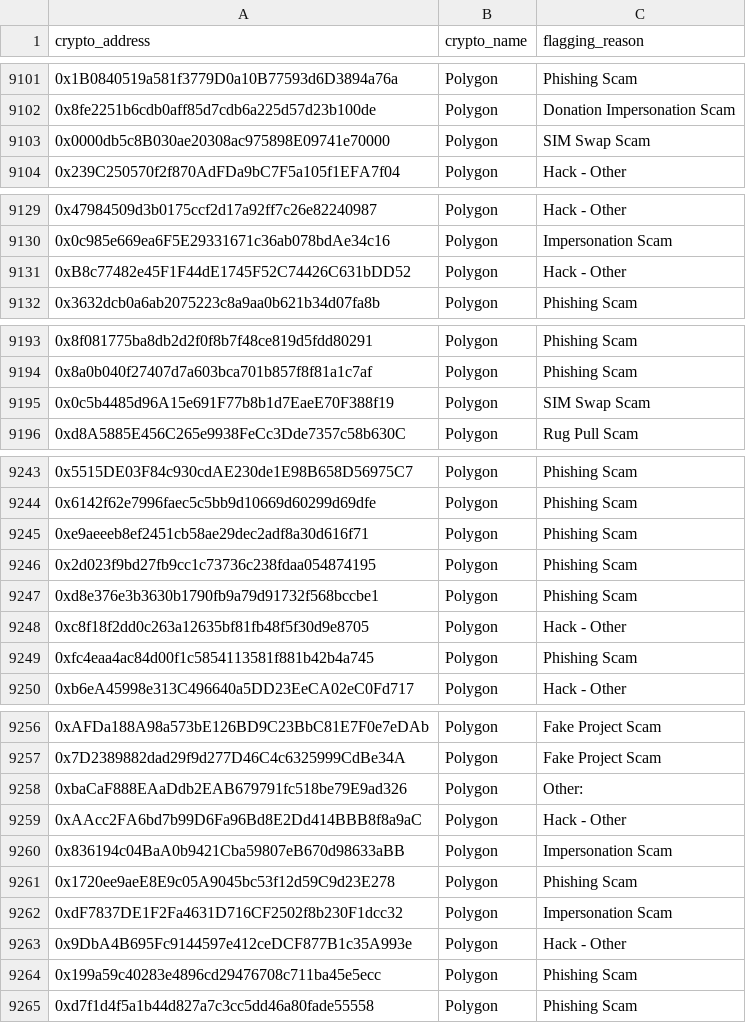
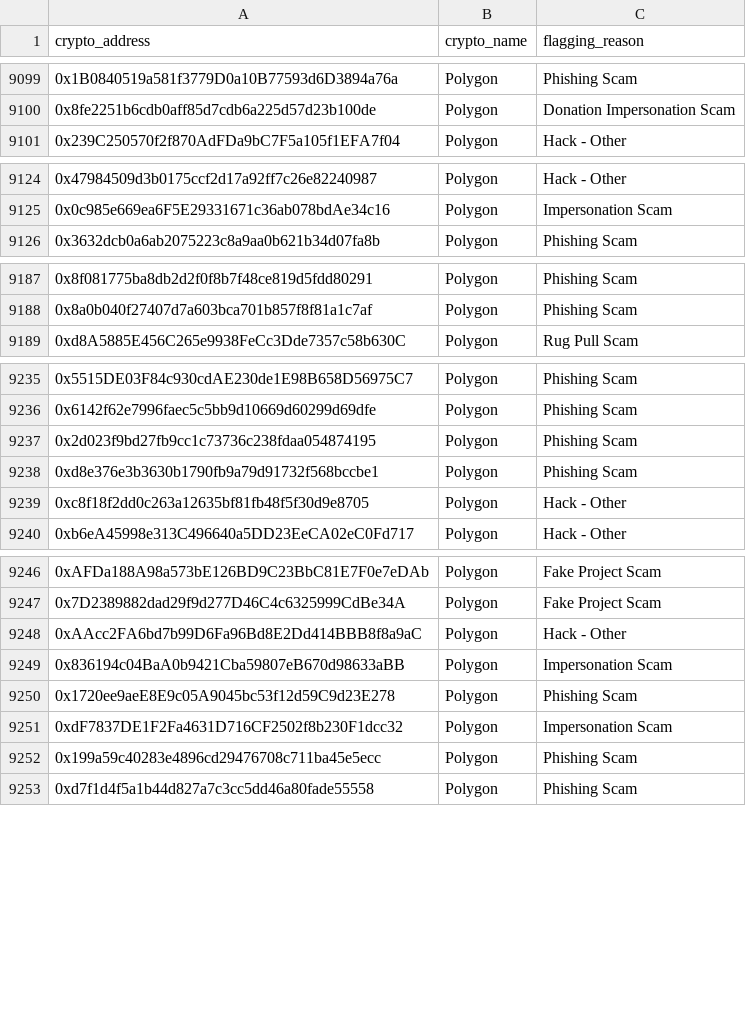
Before and after one commit to umairsiddique3171/flagged-crypto-scraper, a CSV file: cryptoscraper/cryptoscraper/spiders/data.csv, drawn as a sheet; only a part is shown, gaps mark what is left out; the diff covers the shown part only; the diff names each change by its address in the sheet, - before the commit and + after, or states it on an @@ line.

```diff
--- a/cryptoscraper/cryptoscraper/spiders/data.csv
+++ b/cryptoscraper/cryptoscraper/spiders/data.csv
-row 9103: 0x0000db5c8B030ae20308ac975898E09741e70000 | Polygon | SIM Swap Scam
-row 9131: 0xB8c77482e45F1F44dE1745F52C74426C631bDD52 | Polygon | Hack - Other
-row 9195: 0x0c5b4485d96A15e691F77b8b1d7EaeE70F388f19 | Polygon | SIM Swap Scam
-row 9245: 0xe9aeeeb8ef2451cb58ae29dec2adf8a30d616f71 | Polygon | Phishing Scam
-row 9249: 0xfc4eaa4ac84d00f1c5854113581f881b42b4a745 | Polygon | Phishing Scam
-row 9258: 0xbaCaF888EAaDdb2EAB679791fc518be79E9ad326 | Polygon | Other:
-row 9263: 0x9DbA4B695Fc9144597e412ceDCF877B1c35A993e | Polygon | Hack - Other
```
Also changed, not shown: 11 removed rows elsewhere in this file, data/data.csv, 1 other file.
